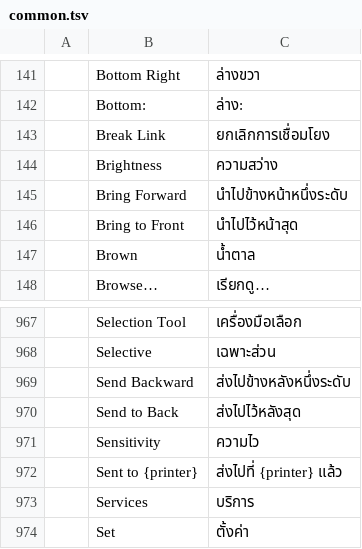
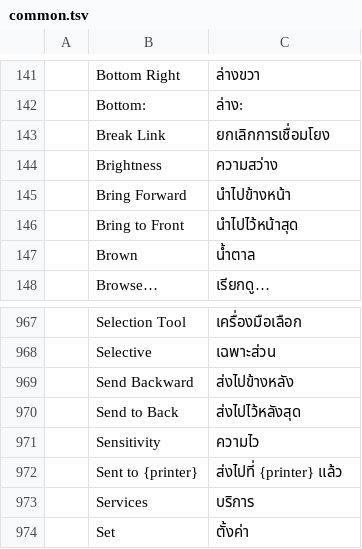
Before and after one commit to mastel2/craft-i18n, a TSV file: locales/th/common.tsv, drawn as a sheet; only a part is shown, gaps mark what is left out; the diff names each change by its address in the sheet, - before the commit and + after, or states it on an @@ line.

```diff
--- a/locales/th/common.tsv
+++ b/locales/th/common.tsv
-C145: นำไปข้างหน้าหนึ่งระดับ
+C145: นำไปข้างหน้า
-C969: ส่งไปข้างหลังหนึ่งระดับ
+C969: ส่งไปข้างหลัง
```
Also changed, not shown: locales/th/photocraft.tsv, 1 other file.
